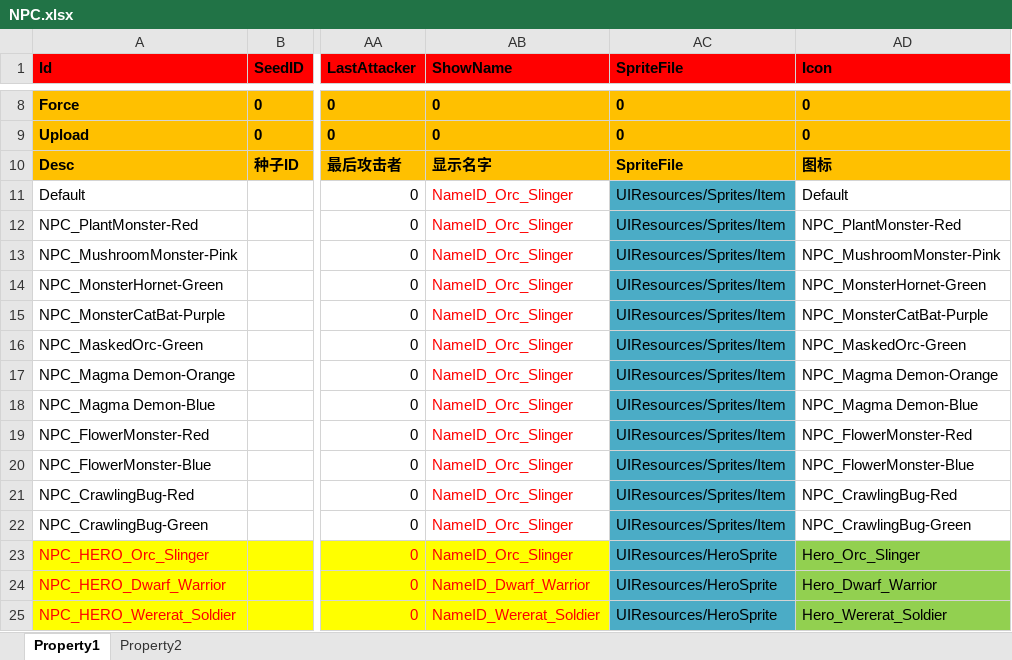
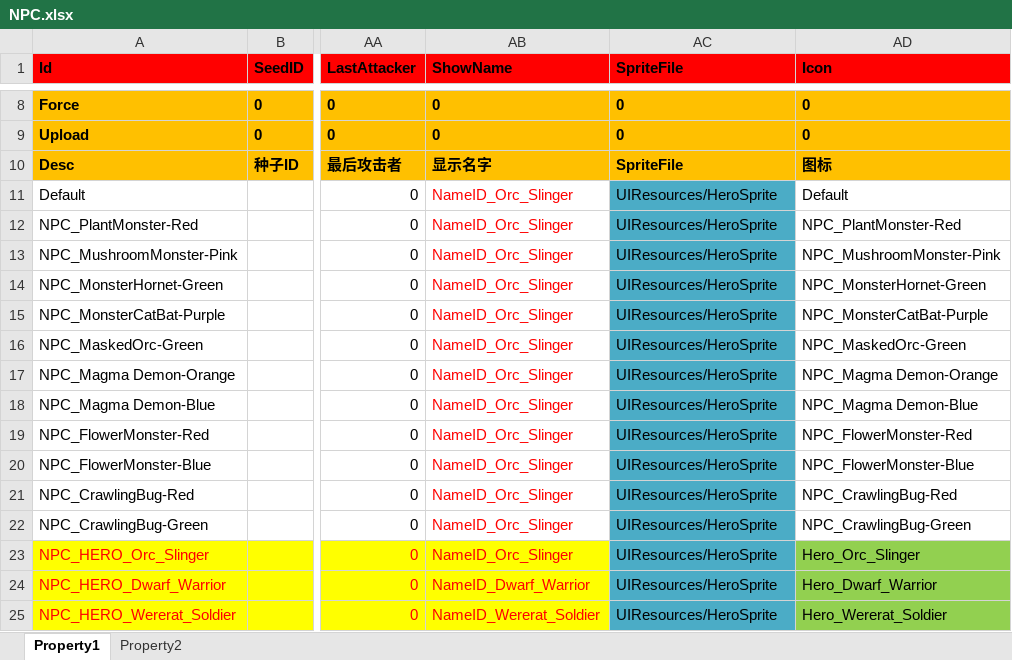
Before and after one commit to hu-81/NoahGameFramee, an Excel workbook: _Out/NFDataCfg/Excel/NPC.xlsx, sheet Property1, drawn as a sheet; only a part is shown, gaps mark what is left out; values as stored, in another font and other column widths than the file's, no borders; the diff names each change by its address in the sheet, - before the commit and + after, or states it on an @@ line.

```diff
--- a/_Out/NFDataCfg/Excel/NPC.xlsx (sheet Property1)
+++ b/_Out/NFDataCfg/Excel/NPC.xlsx (sheet Property1)
-AC11:AC22 (SpriteFile): UIResources/Sprites/Item
+AC11:AC22 (SpriteFile): UIResources/HeroSprite
```
Also changed, not shown: _Out/NFDataCfg/Excel/EffectData.xlsx, _Out/NFDataCfg/Excel/InitProperty.xlsx, 26 other files.
